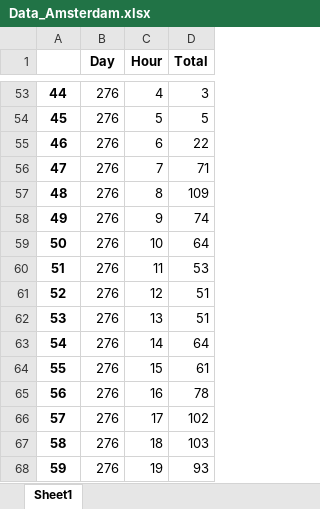
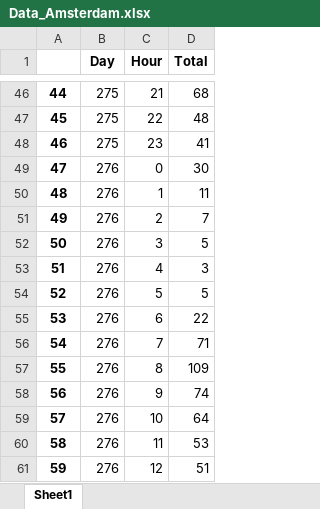
Before and after one commit to Riki96/ICT4Transport_Lab2, an Excel workbook: data/Data_Amsterdam.xlsx, sheet Sheet1, drawn as a sheet; only a part is shown, gaps mark what is left out; values as stored, in another font and other column widths than the file's, no borders; addresses are those after the commit; the diff covers the shown part only; the diff names each change by its address in the sheet, - before the commit and + after, or states it on an @@ line.

```diff
--- a/data/Data_Amsterdam.xlsx (sheet Sheet1)
+++ b/data/Data_Amsterdam.xlsx (sheet Sheet1)
-B46:B48 (Day): 276
+B46:B48 (Day): 275
-C46 (Hour): 4
+C46 (Hour): 21
-D46 (Total): 3
+D46 (Total): 68
-C47 (Hour): 5
+C47 (Hour): 22
-D47 (Total): 5
+D47 (Total): 48
-C48 (Hour): 6
+C48 (Hour): 23
-D48 (Total): 22
+D48 (Total): 41
-C49 (Hour): 7
+C49 (Hour): 0
-D49 (Total): 71
+D49 (Total): 30
-C50 (Hour): 8
+C50 (Hour): 1
-D50 (Total): 109
+D50 (Total): 11
-C51 (Hour): 9
+C51 (Hour): 2
-D51 (Total): 74
+D51 (Total): 7
-C52 (Hour): 10
+C52 (Hour): 3
-D52 (Total): 64
+D52 (Total): 5
-C53 (Hour): 11
+C53 (Hour): 4
-D53 (Total): 53
+D53 (Total): 3
-C54 (Hour): 12
+C54 (Hour): 5
-D54 (Total): 51
+D54 (Total): 5
-C55 (Hour): 13
+C55 (Hour): 6
-D55 (Total): 51
+D55 (Total): 22
-C56 (Hour): 14
+C56 (Hour): 7
-D56 (Total): 64
+D56 (Total): 71
-C57 (Hour): 15
+C57 (Hour): 8
-D57 (Total): 61
+D57 (Total): 109
-C58 (Hour): 16
+C58 (Hour): 9
-D58 (Total): 78
+D58 (Total): 74
-C59 (Hour): 17
+C59 (Hour): 10
-D59 (Total): 102
+D59 (Total): 64
-C60 (Hour): 18
+C60 (Hour): 11
-D60 (Total): 103
+D60 (Total): 53
-C61 (Hour): 19
+C61 (Hour): 12
-D61 (Total): 93
+D61 (Total): 51
```
Also changed, not shown: 8 added rows, 8 removed rows and 1597 edited cells elsewhere in this sheet, data/Data_New York City.xlsx, data/Data_Torino.xlsx, 17 other files.
